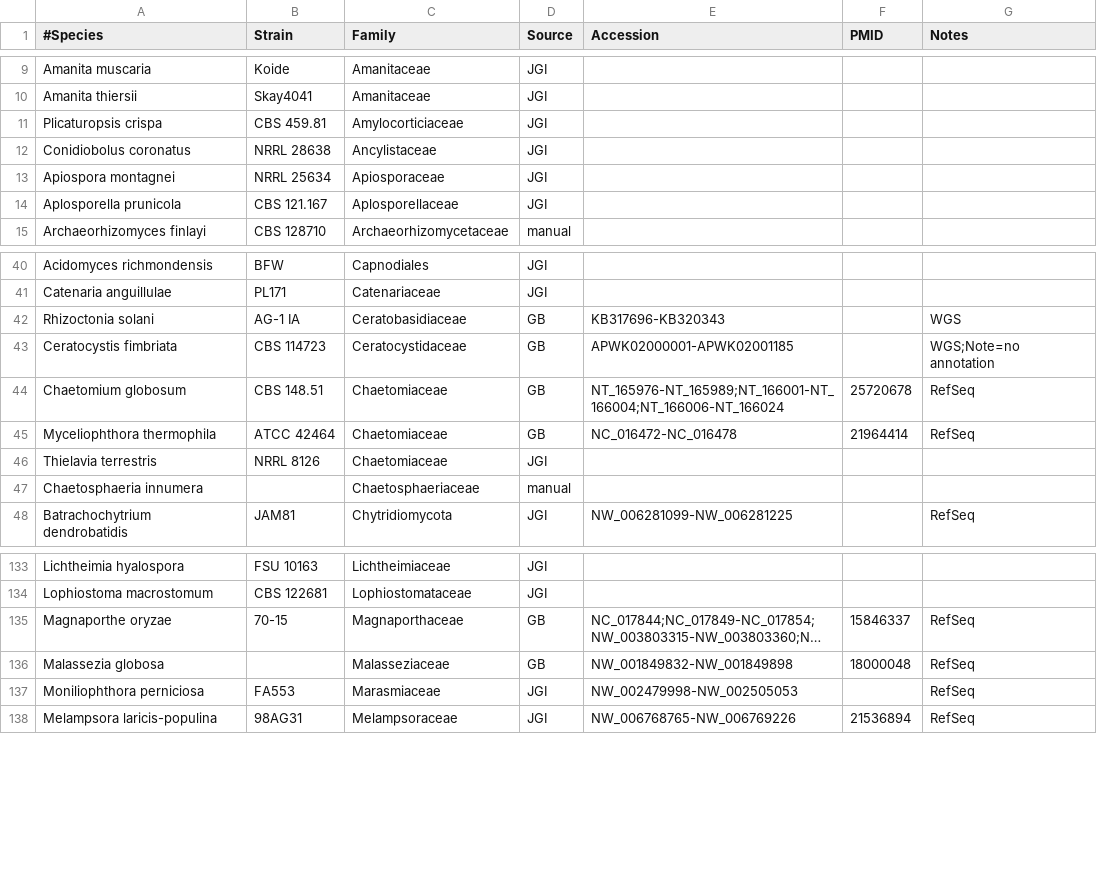
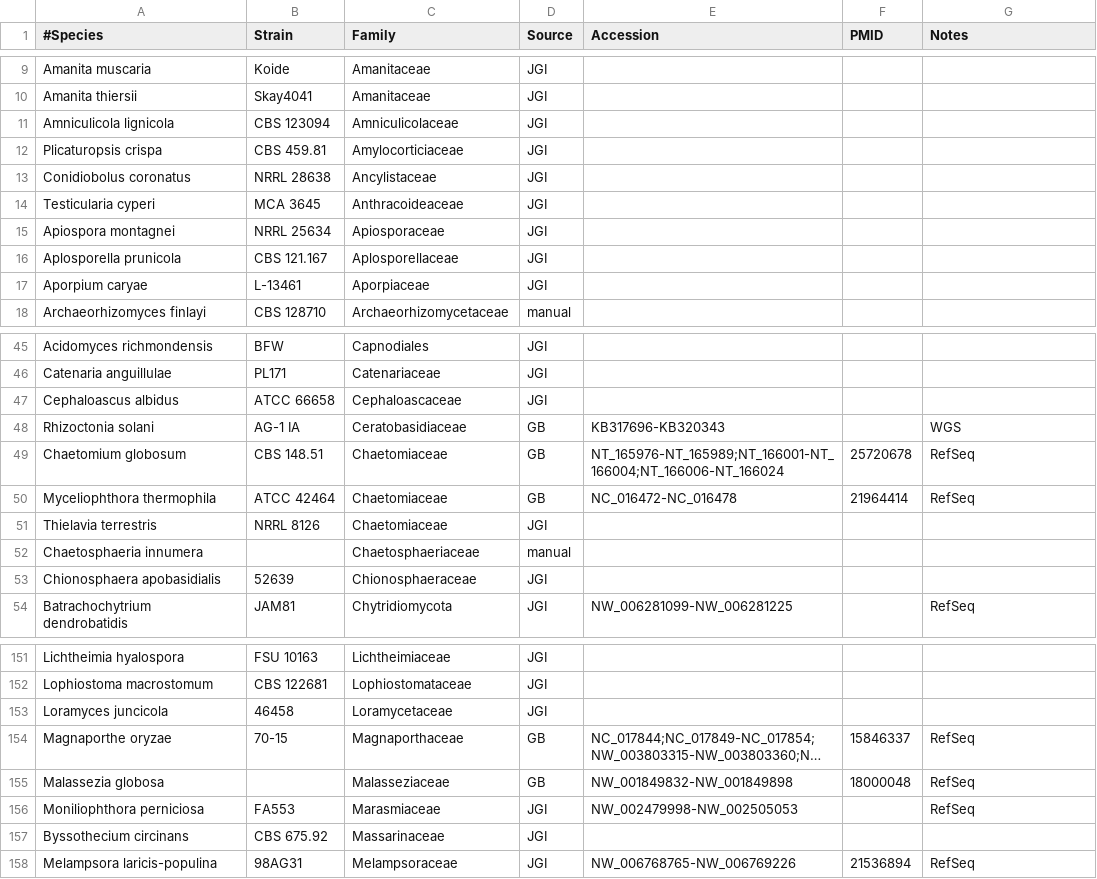
Before and after one commit to sjmondo/genomes, a CSV file: lib/organisms.csv, drawn as a sheet; only a part is shown, gaps mark what is left out; long unchanged cells end in …; removed rows and columns are numbered as before the commit, all else as after; the diff covers the shown part only; the diff names each change by its address in the sheet, - before the commit and + after, or states it on an @@ line.

```diff
--- a/lib/organisms.csv
+++ b/lib/organisms.csv
+row 11: Amniculicola lignicola | CBS 123094 | Amniculicolaceae | JGI
+row 14: Testicularia cyperi | MCA 3645 | Anthracoideaceae | JGI
+row 17: Aporpium caryae | L-13461 | Aporpiaceae | JGI
+row 47: Cephaloascus albidus | ATCC 66658 | Cephaloascaceae | JGI
-row 43: Ceratocystis fimbriata | CBS 114723 | Ceratocystidaceae | GB | APWK02000001-APWK02001185 |  | WGS;Note=no annotation
+row 53: Chionosphaera apobasidialis | 52639 | Chionosphaeraceae | JGI
+row 153: Loramyces juncicola | 46458 | Loramycetaceae | JGI
+row 157: Byssothecium circinans | CBS 675.92 | Massarinaceae | JGI
```
Also changed, not shown: 27 added rows, 1 removed row and 3 edited cells elsewhere in this file.
